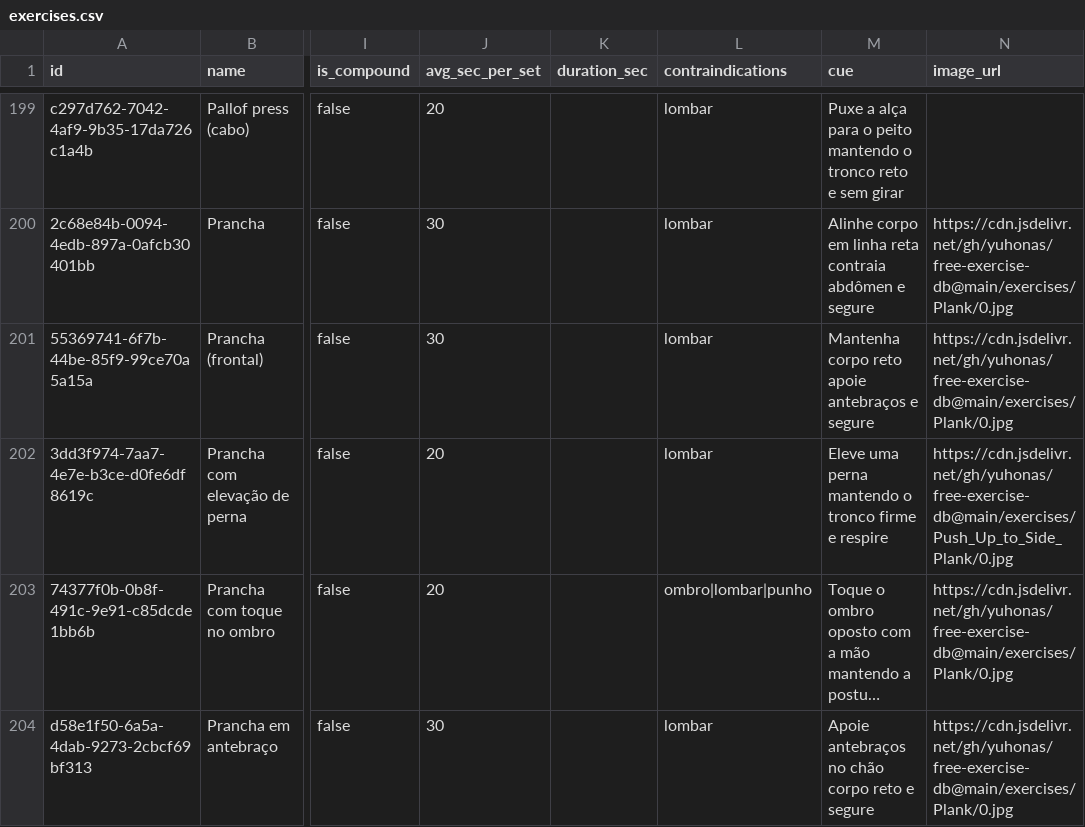
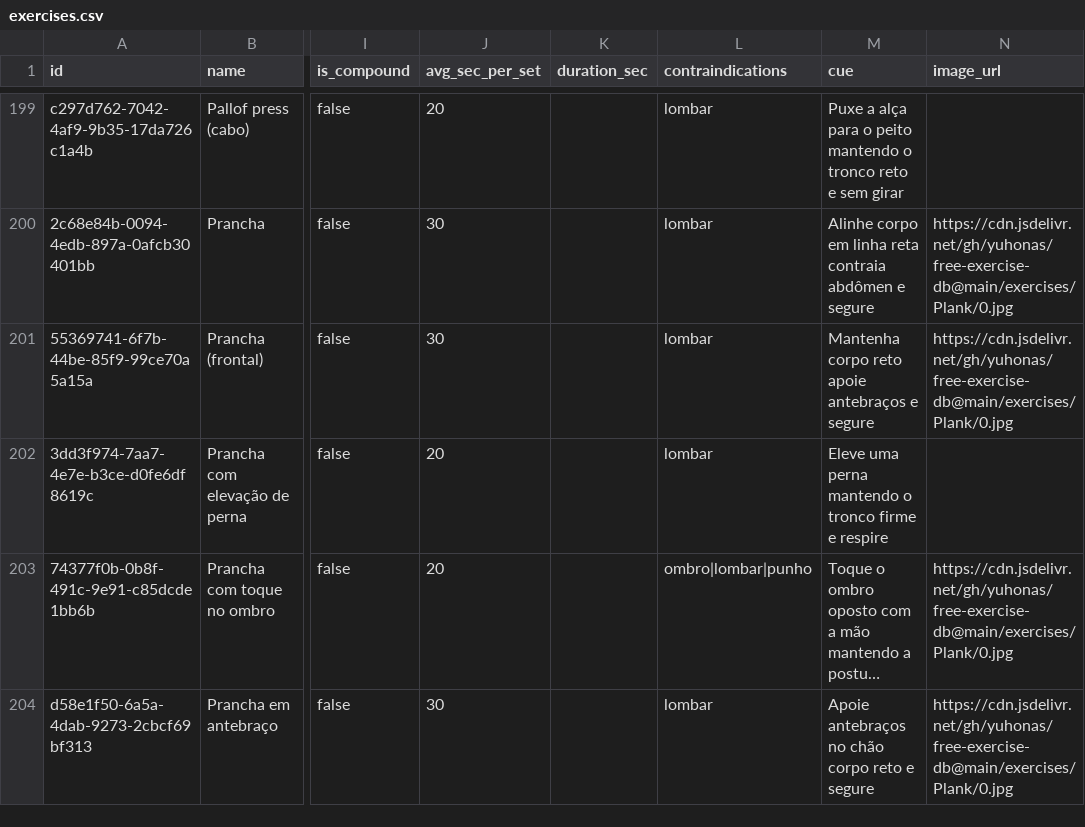
Before and after one commit to RobsonSolano/nutrion-quickfit, a CSV file: catalog/exercises.csv, drawn as a sheet; only a part is shown, gaps mark what is left out; long unchanged cells end in …; the diff covers the shown part only; the diff names each change by its address in the sheet, - before the commit and + after, or states it on an @@ line.

```diff
--- a/catalog/exercises.csv
+++ b/catalog/exercises.csv
-N202 (image_url): https://cdn.jsdelivr.net/gh/yuhonas/free-exercise-db@main/exercises/Push_Up_to_Side_Plank/0.jpg
+N202 (image_url): (empty)
```
Also changed, not shown: 5 edited cells elsewhere in this file, 2 other files.
